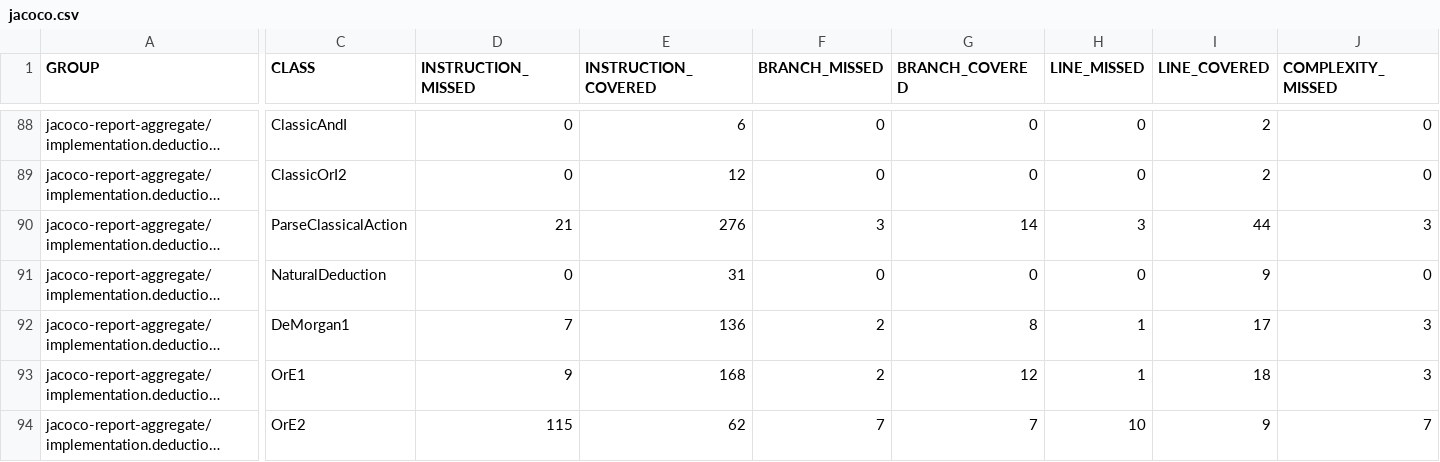
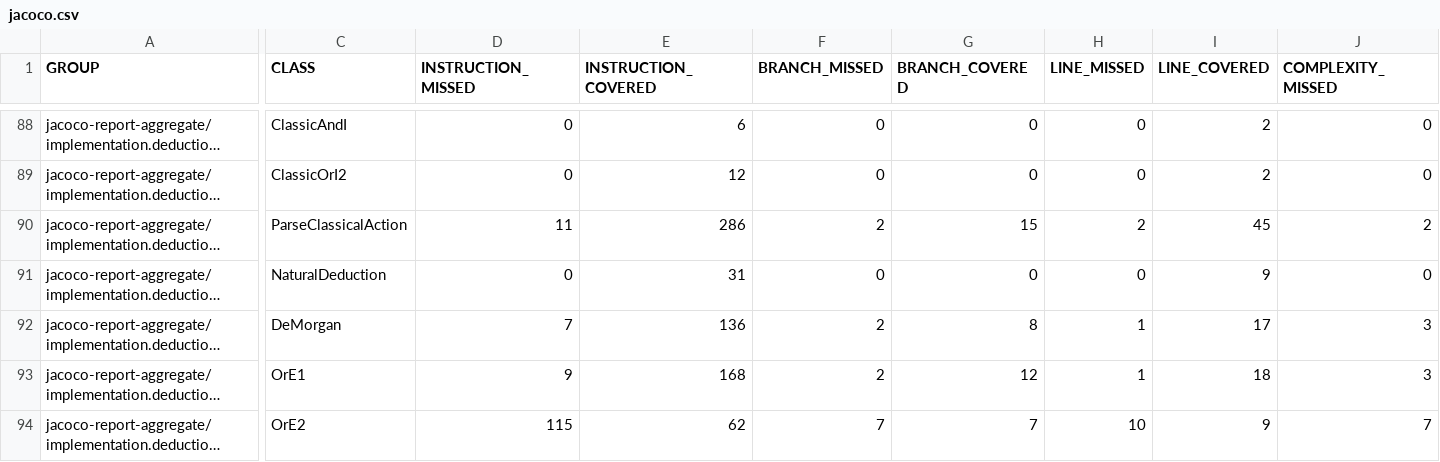
Before and after one commit to dan323/natural-deduction, a CSV file: jacoco-aggregate/jacoco.csv, drawn as a sheet; only a part is shown, gaps mark what is left out; long unchanged cells end in …; the diff covers the shown part only; the diff names each change by its address in the sheet, - before the commit and + after, or states it on an @@ line.

```diff
--- a/jacoco-aggregate/jacoco.csv
+++ b/jacoco-aggregate/jacoco.csv
-D90 (INSTRUCTION_MISSED): 21
+D90 (INSTRUCTION_MISSED): 11
-E90 (INSTRUCTION_COVERED): 276
+E90 (INSTRUCTION_COVERED): 286
-F90 (BRANCH_MISSED): 3
+F90 (BRANCH_MISSED): 2
-G90 (BRANCH_COVERED): 14
+G90 (BRANCH_COVERED): 15
-H90 (LINE_MISSED): 3
+H90 (LINE_MISSED): 2
-I90 (LINE_COVERED): 44
+I90 (LINE_COVERED): 45
-J90 (COMPLEXITY_MISSED): 3
+J90 (COMPLEXITY_MISSED): 2
-C92 (CLASS): DeMorgan1
+C92 (CLASS): DeMorgan
```
Also changed, not shown: 1 edited cell elsewhere in this file, 14 other files.
